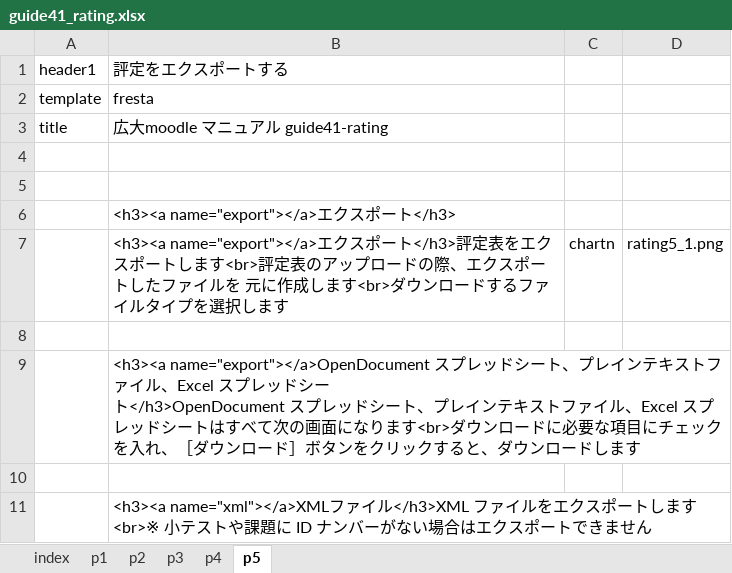
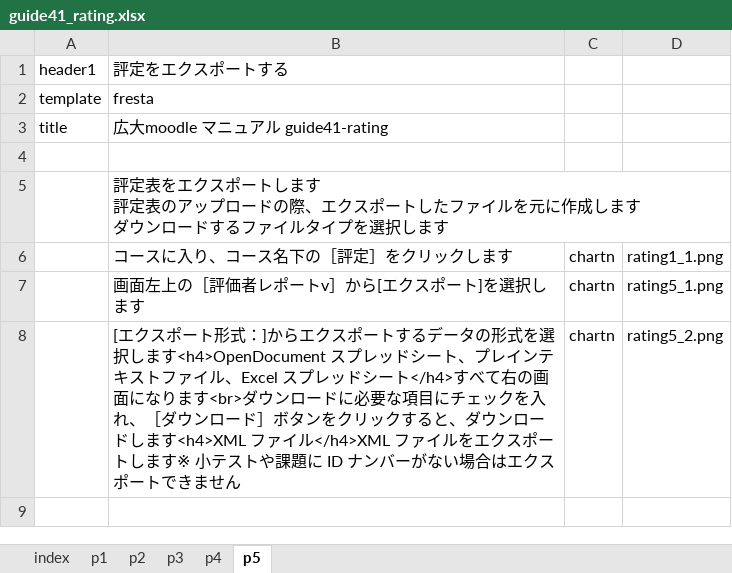
Before and after one commit to imc-lms-adm/support-vle-man, an Excel workbook: guide41_rating.xlsx, sheet p5, drawn as a sheet; values as stored, in another font and other column widths than the file's, no borders; removed rows and columns are numbered as before the commit, all else as after; ↵ is a line break in a cell; the diff names each change by its address in the sheet, - before the commit and + after, or states it on an @@ line.

```diff
--- a/guide41_rating.xlsx (sheet p5)
+++ b/guide41_rating.xlsx (sheet p5)
-row 5: (empty)
-B5: <h3><a name="export"></a>エクスポート</h3>
+B5: 評定表をエクスポートします ↵ 評定表のアップロードの際、エクスポートしたファイルを元に作成します ↵ ダウンロードするファイルタイプを選択します
+row 6:  | コースに入り、コース名下の［評定］をクリックします | chartn | rating1_1.png
-B7: <h3><a name="export"></a>エクスポート</h3>評定表をエクスポートします<br>評定表のアップロードの際、エクスポートしたファイルを 元に作成します<br>ダウンロードするファイルタイプを選択し…
+B7: 画面左上の［評価者レポートv］から[エクスポート]を選択し…
-row 8: (empty)
+row 8:  | [エクスポート形式：]からエクスポートするデータの形式を選択します<h4>OpenDocument スプレッドシート、プレインテキストファイル、Excel スプレッドシート</h4>すべて右の画面になります<br>ダウンロードに必要な項目にチェックを入れ、［ダウンロード］ボタンをクリックすると、ダウンロードします<h4>XML ファイル</h4>XML ファイルをエクスポートします※ 小テストや課題に ID ナンバーがない場合はエクスポートできません | chartn | rating5_2.png
-row 9:  | <h3><a name="export"></a>OpenDocument スプレッドシート、プレインテキストファイル、Excel スプレッドシー ↵ ト</h3>OpenDocument スプレッドシート、プレインテキストファイル、Excel スプレッドシートはすべて次の画面になります<br>ダウンロードに必要な項目にチェックを入れ、［ダウンロード］ボタンをクリックすると、ダウンロードします
-row 10: (empty)
-row 11:  | <h3><a name="xml"></a>XMLファイル</h3>XML ファイルをエクスポートします<br>※ 小テストや課題に ID ナンバーがない場合はエクスポートできません
```
Also changed, not shown: sheet p3, sheet p1, sheet p4, sheet p2.
